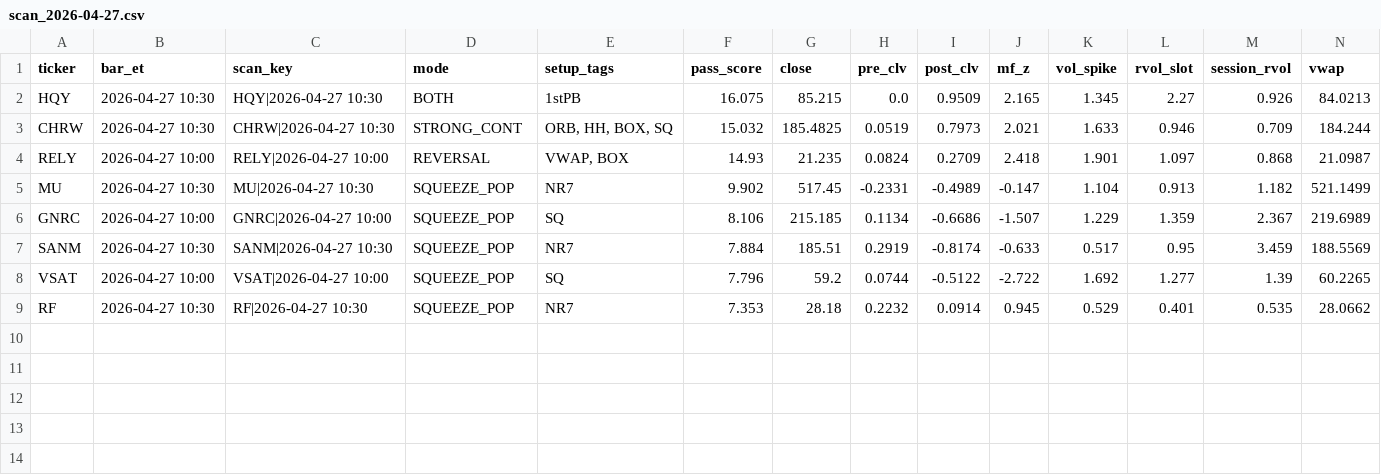
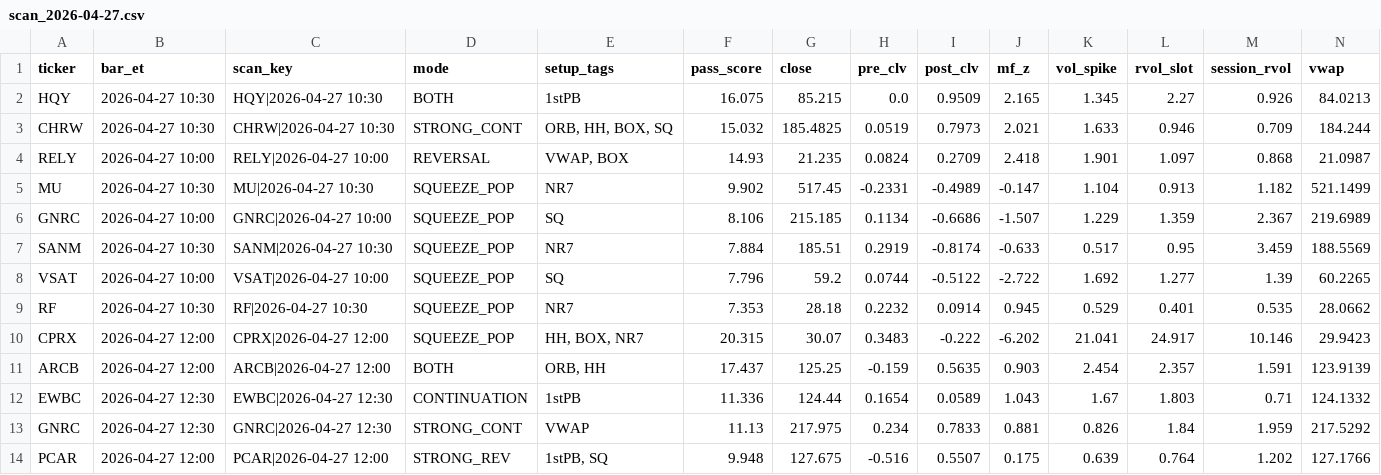
Before and after one commit to sliemalocalcouncil/powerflow_Top-Stocks-by-Quant-Rating, a CSV file: results/scan_2026-04-27.csv, drawn as a sheet; only a part is shown; rows hold the shown columns only; the diff names each change by its address in the sheet, - before the commit and + after, or states it on an @@ line.

```diff
--- a/results/scan_2026-04-27.csv
+++ b/results/scan_2026-04-27.csv
+row 10: CPRX | 2026-04-27 12:00 | CPRX|2026-04-27 12:00 | SQUEEZE_POP | HH, BOX, NR7 | 20.315 | 30.07 | 0.3483 | -0.222 | -6.202 | 21.041 | 24.917 | 10.146 | 29.9423
+row 11: ARCB | 2026-04-27 12:00 | ARCB|2026-04-27 12:00 | BOTH | ORB, HH | 17.437 | 125.25 | -0.159 | 0.5635 | 0.903 | 2.454 | 2.357 | 1.591 | 123.9139
+row 12: EWBC | 2026-04-27 12:30 | EWBC|2026-04-27 12:30 | CONTINUATION | 1stPB | 11.336 | 124.44 | 0.1654 | 0.0589 | 1.043 | 1.67 | 1.803 | 0.71 | 124.1332
+row 13: GNRC | 2026-04-27 12:30 | GNRC|2026-04-27 12:30 | STRONG_CONT | VWAP | 11.13 | 217.975 | 0.234 | 0.7833 | 0.881 | 0.826 | 1.84 | 1.959 | 217.5292
+row 14: PCAR | 2026-04-27 12:00 | PCAR|2026-04-27 12:00 | STRONG_REV | 1stPB, SQ | 9.948 | 127.675 | -0.516 | 0.5507 | 0.175 | 0.639 | 0.764 | 1.202 | 127.1766
```
Also changed, not shown: 3 other files.
